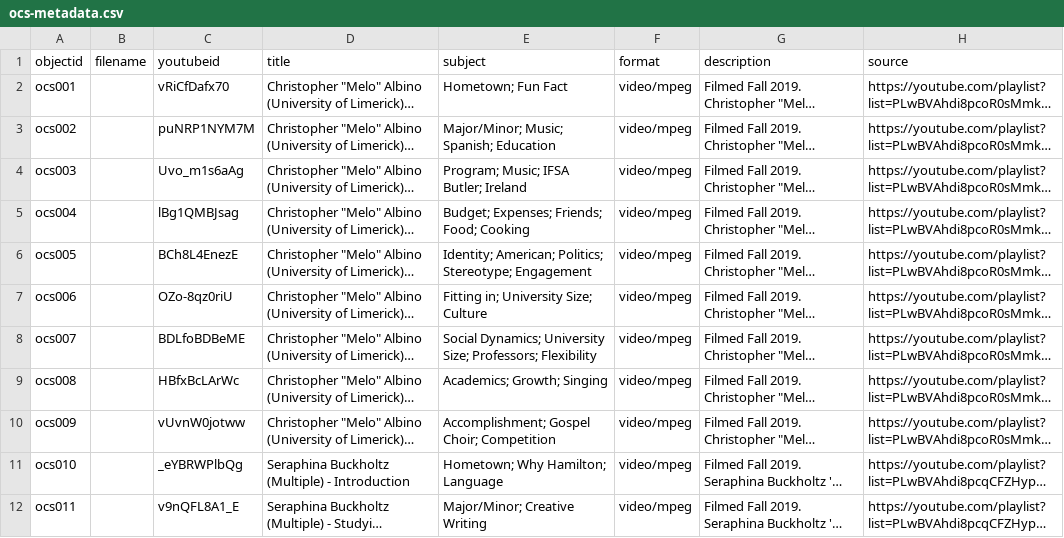
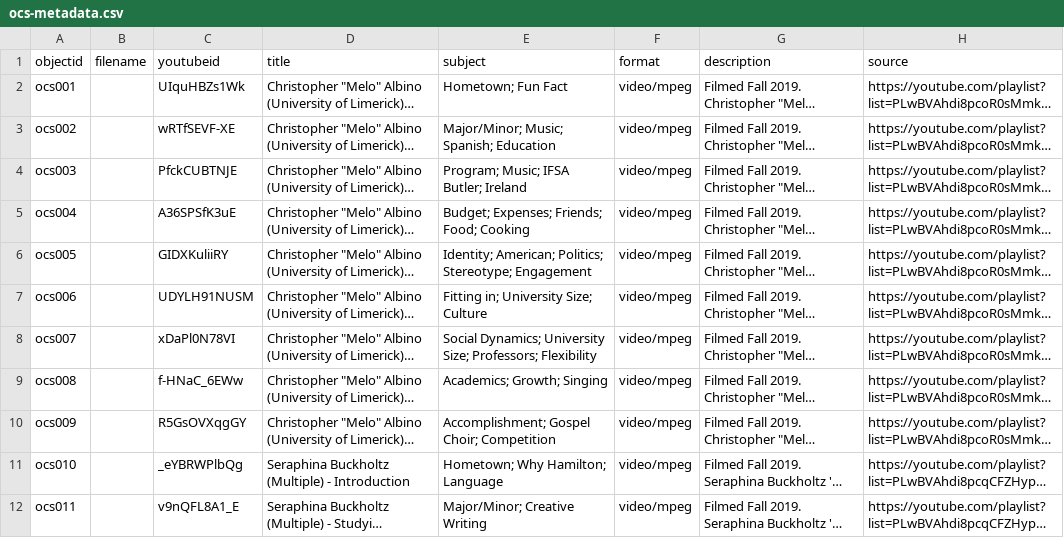
Before and after one commit to hamilton-scholarship/ocs-archive, a CSV file: _data/ocs-metadata.csv, drawn as a sheet; only a part is shown; long unchanged cells end in …; the diff names each change by its address in the sheet, - before the commit and + after, or states it on an @@ line.

Commit message:
youtube links update

```diff
--- a/_data/ocs-metadata.csv
+++ b/_data/ocs-metadata.csv
-C2 (youtubeid): vRiCfDafx70
+C2 (youtubeid): UIquHBZs1Wk
-C3 (youtubeid): puNRP1NYM7M
+C3 (youtubeid): wRTfSEVF-XE
-C4 (youtubeid): Uvo_m1s6aAg
+C4 (youtubeid): PfckCUBTNJE
-C5 (youtubeid): lBg1QMBJsag
+C5 (youtubeid): A36SPSfK3uE
-C6 (youtubeid): BCh8L4EnezE
+C6 (youtubeid): GIDXKuliiRY
-C7 (youtubeid): OZo-8qz0riU
+C7 (youtubeid): UDYLH91NUSM
-C8 (youtubeid): BDLfoBDBeME
+C8 (youtubeid): xDaPl0N78VI
-C9 (youtubeid): HBfxBcLArWc
+C9 (youtubeid): f-HNaC_6EWw
-C10 (youtubeid): vUvnW0jotww
+C10 (youtubeid): R5GsOVXqgGY
```
